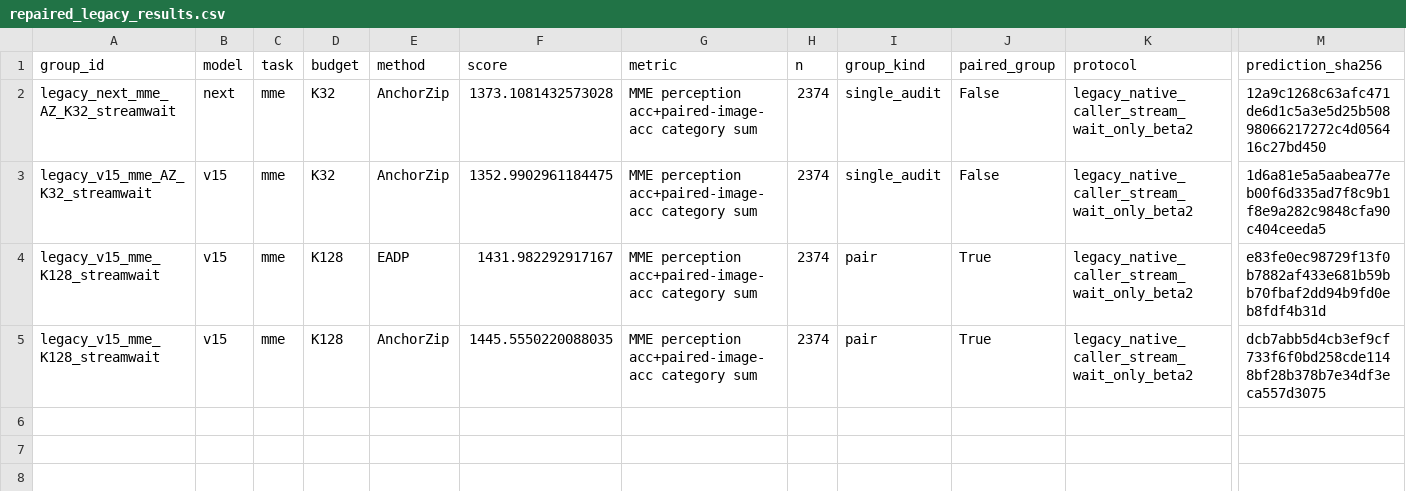
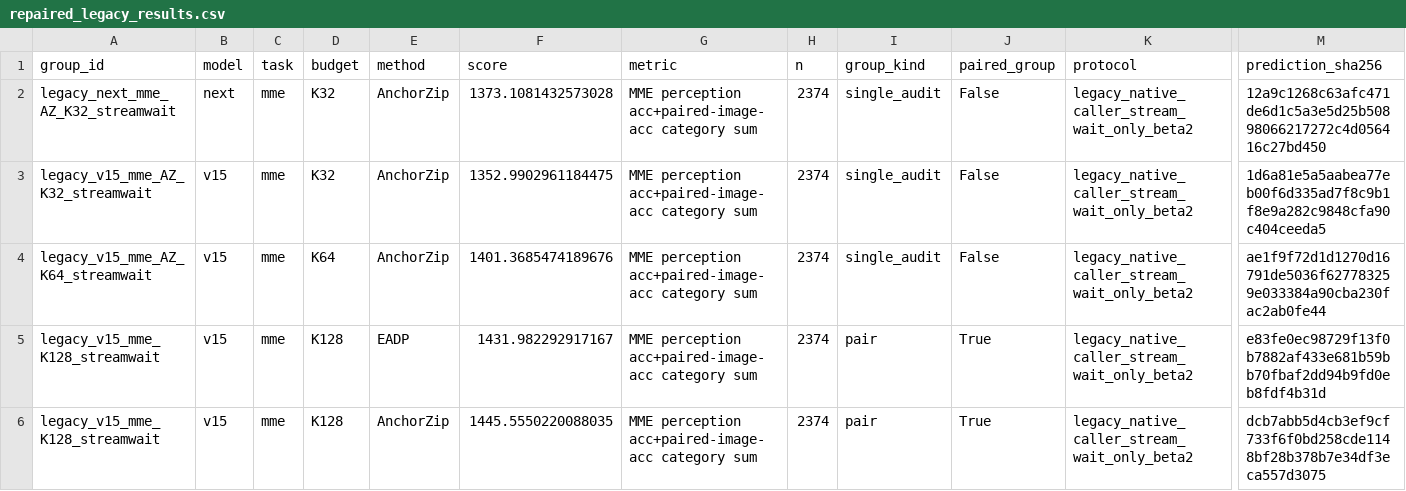
Before and after one commit to Code-Yan-ZX/EADP, a CSV file: Qwen_vl/outputs/anchor_completion_validation/records_20261003/audit_followup_20261008/published_results/repaired_legacy_results.csv, drawn as a sheet; only a part is shown, gaps mark what is left out; rows hold the shown columns only; the diff names each change by its address in the sheet, - before the commit and + after, or states it on an @@ line.

Commit message:
Publish completed EADP repair groups
Groups: legacy_v15_mme_AZ_K64_streamwait

Complete predictions, official score checks, runtime/protocol evidence and SHA256 manifests are archived per group. The live checkout index and user edits are preserved.

```diff
--- a/Qwen_vl/outputs/anchor_completion_validation/records_20261003/audit_followup_20261008/published_results/repaired_legacy_results.csv
+++ b/Qwen_vl/outputs/anchor_completion_validation/records_20261003/audit_followup_20261008/published_results/repaired_legacy_results.csv
+row 4: legacy_v15_mme_AZ_K64_streamwait | v15 | mme | K64 | AnchorZip | 1401.3685474189676 | MME perception acc+paired-image-acc category sum | 2374 | single_audit | False | legacy_native_caller_stream_wait_only_beta2 | ae1f9f72d1d1270d16791de5036f627783259e033384a90cba230fac2ab0fe44
```
Also changed, not shown: 3 other files.
